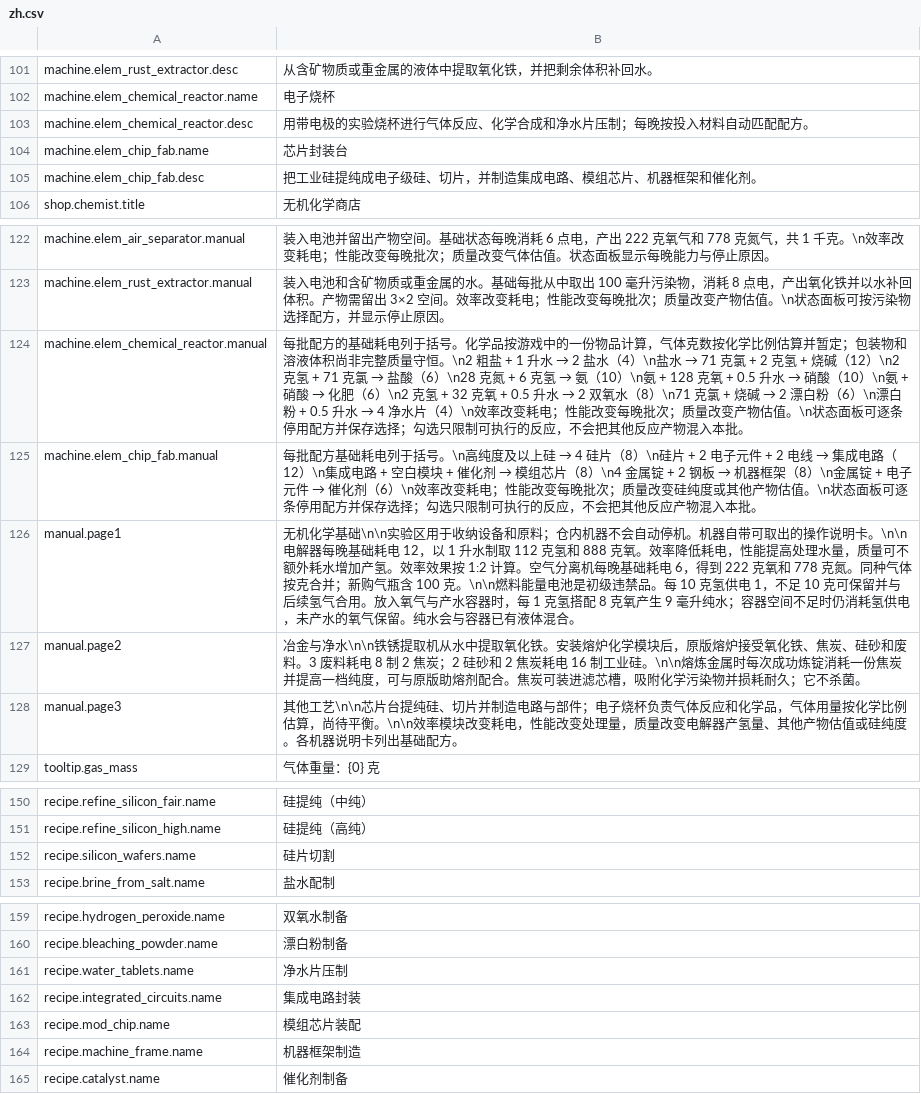
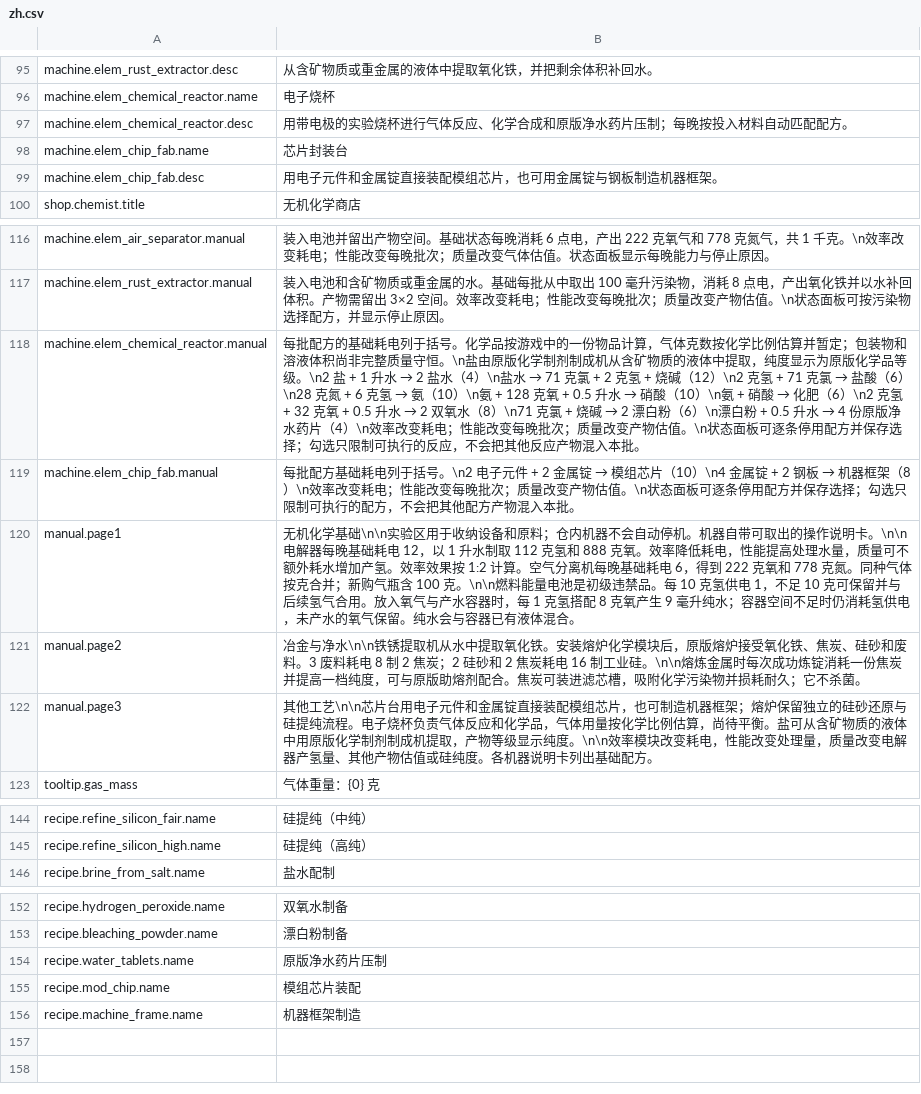
Before and after one commit to Nwflower/inorganic-chemistry, a CSV file: Localization/zh.csv, drawn as a sheet; only a part is shown, gaps mark what is left out; the diff covers the shown part only.

```diff
--- a/Localization/zh.csv
+++ b/Localization/zh.csv
@@ -102,5 +96,5 @@ machine.elem_rust_extractor.desc,从含矿物质或重金属的液体中提取
 machine.elem_chemical_reactor.name,电子烧杯
-machine.elem_chemical_reactor.desc,用带电极的实验烧杯进行气体反应、化学合成和净水片压制；每晚按投入材料自动匹配配方。
+machine.elem_chemical_reactor.desc,用带电极的实验烧杯进行气体反应、化学合成和原版净水药片压制；每晚按投入材料自动匹配配方。
 machine.elem_chip_fab.name,芯片封装台
-machine.elem_chip_fab.desc,把工业硅提纯成电子级硅、切片，并制造集成电路、模组芯片、机器框架和催化剂。
+machine.elem_chip_fab.desc,用电子元件和金属锭直接装配模组芯片，也可用金属锭与钢板制造机器框架。
 shop.chemist.title,无机化学商店
@@ -123,7 +117,7 @@ machine.elem_air_separator.manual,装入电池并留出产物空间。基础状
 machine.elem_rust_extractor.manual,装入电池和含矿物质或重金属的水。基础每批从中取出 100 毫升污染物，消耗 8 点电，产出氧化铁并以水补回体积。产物需留出 3×2 空间。效率改变耗电；性能改变每晚批次；质量改变产物估值。\n状态面板可按污染物选择配方，并显示停止原因。
-machine.elem_chemical_reactor.manual,每批配方的基础耗电列于括号。化学品按游戏中的一份物品计算，气体克数按化学比例估算并暂定；包装物和溶液体积尚非完整质量守恒。\n2 粗盐 + 1 升水 → 2 盐水（4）\n盐水 → 71 克氯 + 2 克氢 + 烧碱（12）\n2 克氢 + 71 克氯 → 盐酸（6）\n28 克氮 + 6 克氢 → 氨（10）\n氨 + 128 克氧 + 0.5 升水 → 硝酸（10）\n氨 + 硝酸 → 化肥（6）\n2 克氢 + 32 克氧 + 0.5 升水 → 2 双氧水（8）\n71 克氯 + 烧碱 → 2 漂白粉（6）\n漂白粉 + 0.5 升水 → 4 净水片（4）\n效率改变耗电；性能改变每晚批次；质量改变产物估值。\n状态面板可逐条停用配方并保存选择；勾选只限制可执行的反应，不会把其他反应产物混入本批。
-machine.elem_chip_fab.manual,每批配方基础耗电列于括号。\n高纯度及以上硅 → 4 硅片（8）\n硅片 + 2 电子元件 + 2 电线 → 集成电路（12）\n集成电路 + 空白模块 + 催化剂 → 模组芯片（8）\n4 金属锭 + 2 钢板 → 机器框架（8）\n金属锭 + 电子元件 → 催化剂（6）\n效率改变耗电；性能改变每晚批次；质量改变硅纯度或其他产物估值。\n状态面板可逐条停用配方并保存选择；勾选只限制可执行的反应，不会把其他反应产物混入本批。
+machine.elem_chemical_reactor.manual,每批配方的基础耗电列于括号。化学品按游戏中的一份物品计算，气体克数按化学比例估算并暂定；包装物和溶液体积尚非完整质量守恒。\n盐由原版化学制剂制成机从含矿物质的液体中提取，纯度显示为原版化学品等级。\n2 盐 + 1 升水 → 2 盐水（4）\n盐水 → 71 克氯 + 2 克氢 + 烧碱（12）\n2 克氢 + 71 克氯 → 盐酸（6）\n28 克氮 + 6 克氢 → 氨（10）\n氨 + 128 克氧 + 0.5 升水 → 硝酸（10）\n氨 + 硝酸 → 化肥（6）\n2 克氢 + 32 克氧 + 0.5 升水 → 2 双氧水（8）\n71 克氯 + 烧碱 → 2 漂白粉（6）\n漂白粉 + 0.5 升水 → 4 份原版净水药片（4）\n效率改变耗电；性能改变每晚批次；质量改变产物估值。\n状态面板可逐条停用配方并保存选择；勾选只限制可执行的反应，不会把其他反应产物混入本批。
+machine.elem_chip_fab.manual,每批配方基础耗电列于括号。\n2 电子元件 + 2 金属锭 → 模组芯片（10）\n4 金属锭 + 2 钢板 → 机器框架（8）\n效率改变耗电；性能改变每晚批次；质量改变产物估值。\n状态面板可逐条停用配方并保存选择；勾选只限制可执行的配方，不会把其他配方产物混入本批。
 manual.page1,无机化学基础\n\n实验区用于收纳设备和原料；仓内机器不会自动停机。机器自带可取出的操作说明卡。\n\n电解器每晚基础耗电 12，以 1 升水制取 112 克氢和 888 克氧。效率降低耗电，性能提高处理水量，质量可不额外耗水增加产氢。效率效果按 1:2 计算。空气分离机每晚基础耗电 6，得到 222 克氧和 778 克氮。同种气体按克合并；新购气瓶含 100 克。\n\n燃料能量电池是初级违禁品。每 10 克氢供电 1，不足 10 克可保留并与后续氢气合用。放入氧气与产水容器时，每 1 克氢搭配 8 克氧产生 9 毫升纯水；容器空间不足时仍消耗氢供电，未产水的氧气保留。纯水会与容器已有液体混合。
 manual.page2,冶金与净水\n\n铁锈提取机从水中提取氧化铁。安装熔炉化学模块后，原版熔炉接受氧化铁、焦炭、硅砂和废料。3 废料耗电 8 制 2 焦炭；2 硅砂和 2 焦炭耗电 16 制工业硅。\n\n熔炼金属时每次成功炼锭消耗一份焦炭并提高一档纯度，可与原版助熔剂配合。焦炭可装进滤芯槽，吸附化学污染物并损耗耐久；它不杀菌。
-manual.page3,其他工艺\n\n芯片台提纯硅、切片并制造电路与部件；电子烧杯负责气体反应和化学品，气体用量按化学比例估算，尚待平衡。\n\n效率模块改变耗电，性能改变处理量，质量改变电解器产氢量、其他产物估值或硅纯度。各机器说明卡列出基础配方。
+manual.page3,其他工艺\n\n芯片台用电子元件和金属锭直接装配模组芯片，也可制造机器框架；熔炉保留独立的硅砂还原与硅提纯流程。电子烧杯负责气体反应和化学品，气体用量按化学比例估算，尚待平衡。盐可从含矿物质的液体中用原版化学制剂制成机提取，产物等级显示纯度。\n\n效率模块改变耗电，性能改变处理量，质量改变电解器产氢量、其他产物估值或硅纯度。各机器说明卡列出基础配方。
 tooltip.gas_mass,气体重量：{0} 克
@@ -151,3 +145,2 @@ recipe.refine_silicon_fair.name,硅提纯（中纯）
 recipe.refine_silicon_high.name,硅提纯（高纯）
-recipe.silicon_wafers.name,硅片切割
 recipe.brine_from_salt.name,盐水配制
@@ -160,6 +153,4 @@ recipe.hydrogen_peroxide.name,双氧水制备
 recipe.bleaching_powder.name,漂白粉制备
-recipe.water_tablets.name,净水片压制
-recipe.integrated_circuits.name,集成电路封装
+recipe.water_tablets.name,原版净水药片压制
 recipe.mod_chip.name,模组芯片装配
 recipe.machine_frame.name,机器框架制造
-recipe.catalyst.name,催化剂制备
```
Also changed, not shown: 6 removed rows and 8 edited cells elsewhere in this file, Localization/en.csv, 27 other files.
